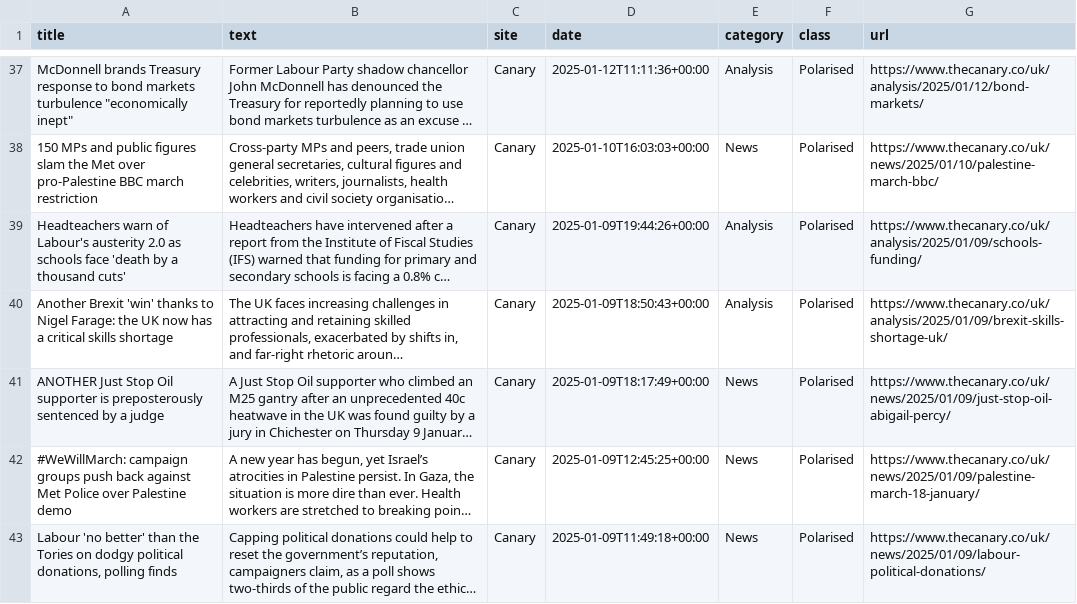
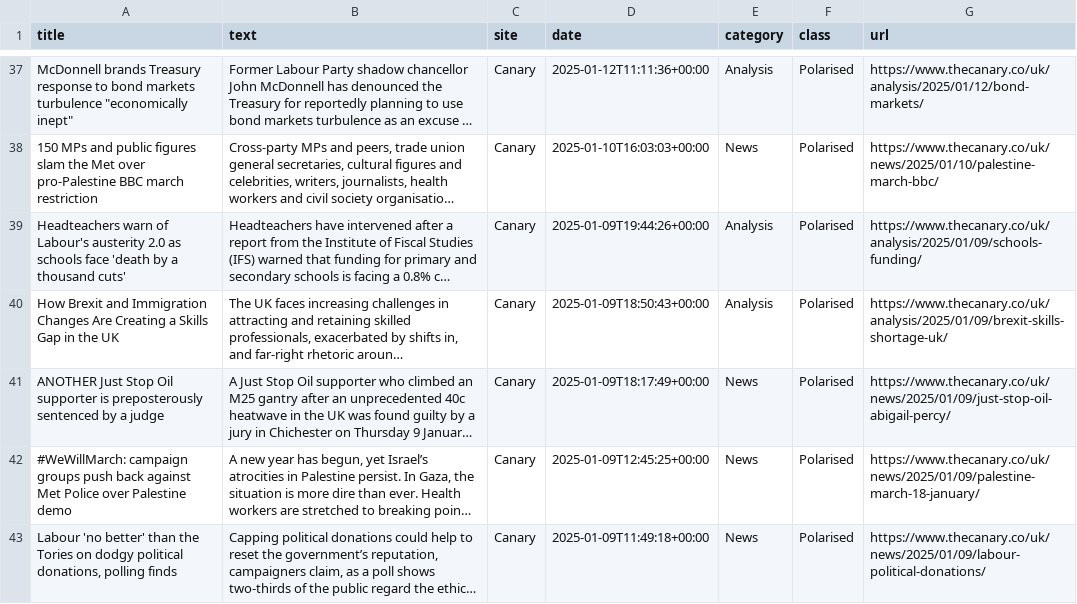
Before and after one commit to nuttymakes/TruthLens, a CSV file: Data/polarised_scraped_articles_can.csv, drawn as a sheet; only a part is shown, gaps mark what is left out; long unchanged cells end in …; the diff names each change by its address in the sheet, - before the commit and + after, or states it on an @@ line.

```diff
--- a/Data/polarised_scraped_articles_can.csv
+++ b/Data/polarised_scraped_articles_can.csv
-A40 (title): Another Brexit 'win' thanks to Nigel Farage: the UK now has a critical skills shortage
+A40 (title): How Brexit and Immigration Changes Are Creating a Skills Gap in the UK
```
Also changed, not shown: Data/polarised_articles.csv, Data/polarised_scraped_articles_kos.csv, 5 other files.
